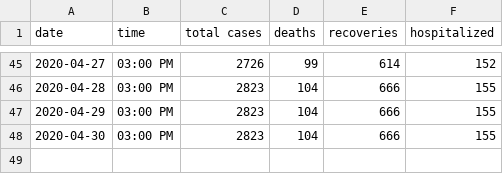
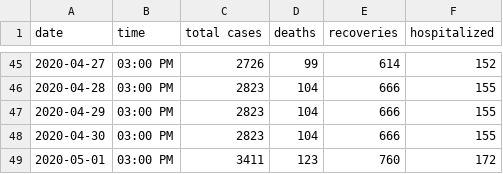
Before and after one commit to jonzingale/jonzingale.github.io, a CSV file: covid19/data/data.csv, drawn as a sheet; only a part is shown, gaps mark what is left out.

Commit message:
daily data

```diff
--- a/covid19/data/data.csv
+++ b/covid19/data/data.csv
@@ -48 +48,2 @@ date,time,total cases,deaths,recoveries,hospitalized
 2020-04-30,03:00 PM,2823,104,666,155
+2020-05-01,03:00 PM,3411,123,760,172
```
Also changed, not shown: covid19/data/age.csv, covid19/data/county.csv.
